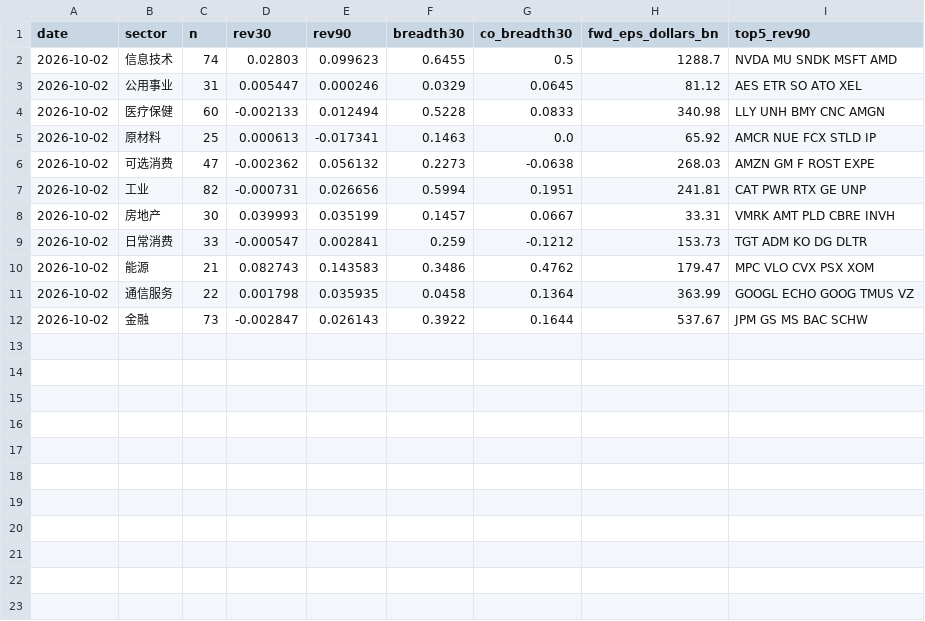
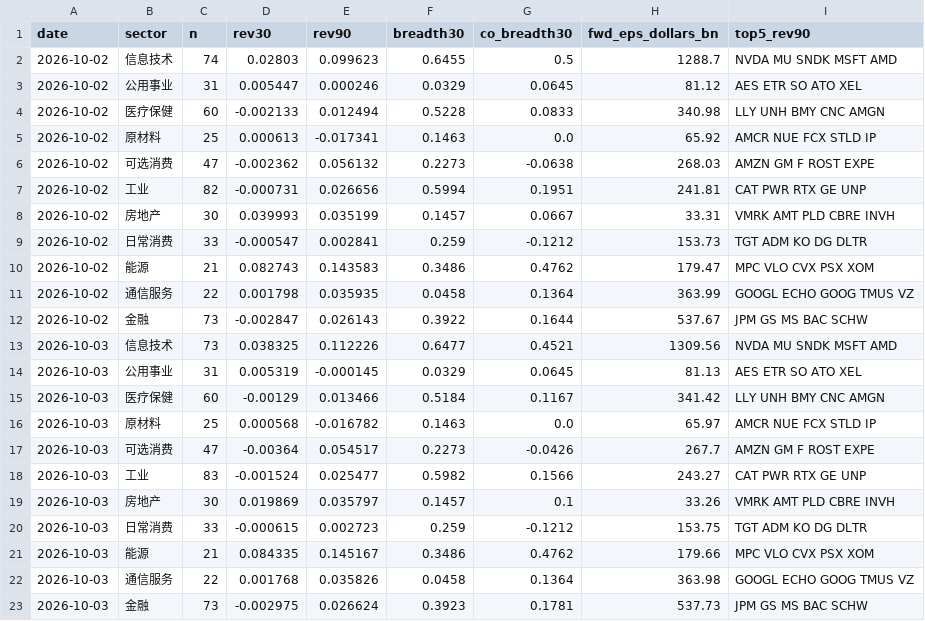
Before and after one commit to chaodu211-cell/earnings-revision, a CSV file: yahoo_sector.csv, drawn as a sheet; the diff names each change by its address in the sheet, - before the commit and + after, or states it on an @@ line.

```diff
--- a/yahoo_sector.csv
+++ b/yahoo_sector.csv
+row 13: 2026-10-03 | 信息技术 | 73 | 0.038325 | 0.112226 | 0.6477 | 0.4521 | 1309.56 | NVDA MU SNDK MSFT AMD
+row 14: 2026-10-03 | 公用事业 | 31 | 0.005319 | -0.000145 | 0.0329 | 0.0645 | 81.13 | AES ETR SO ATO XEL
+row 15: 2026-10-03 | 医疗保健 | 60 | -0.00129 | 0.013466 | 0.5184 | 0.1167 | 341.42 | LLY UNH BMY CNC AMGN
+row 16: 2026-10-03 | 原材料 | 25 | 0.000568 | -0.016782 | 0.1463 | 0.0 | 65.97 | AMCR NUE FCX STLD IP
+row 17: 2026-10-03 | 可选消费 | 47 | -0.00364 | 0.054517 | 0.2273 | -0.0426 | 267.7 | AMZN GM F ROST EXPE
+row 18: 2026-10-03 | 工业 | 83 | -0.001524 | 0.025477 | 0.5982 | 0.1566 | 243.27 | CAT PWR RTX GE UNP
+row 19: 2026-10-03 | 房地产 | 30 | 0.019869 | 0.035797 | 0.1457 | 0.1 | 33.26 | VMRK AMT PLD CBRE INVH
+row 20: 2026-10-03 | 日常消费 | 33 | -0.000615 | 0.002723 | 0.259 | -0.1212 | 153.75 | TGT ADM KO DG DLTR
+row 21: 2026-10-03 | 能源 | 21 | 0.084335 | 0.145167 | 0.3486 | 0.4762 | 179.66 | MPC VLO CVX PSX XOM
+row 22: 2026-10-03 | 通信服务 | 22 | 0.001768 | 0.035826 | 0.0458 | 0.1364 | 363.98 | GOOGL ECHO GOOG TMUS VZ
+row 23: 2026-10-03 | 金融 | 73 | -0.002975 | 0.026624 | 0.3923 | 0.1781 | 537.73 | JPM GS MS BAC SCHW
```
Also changed, not shown: yahoo_agg.csv, 1 other file.
